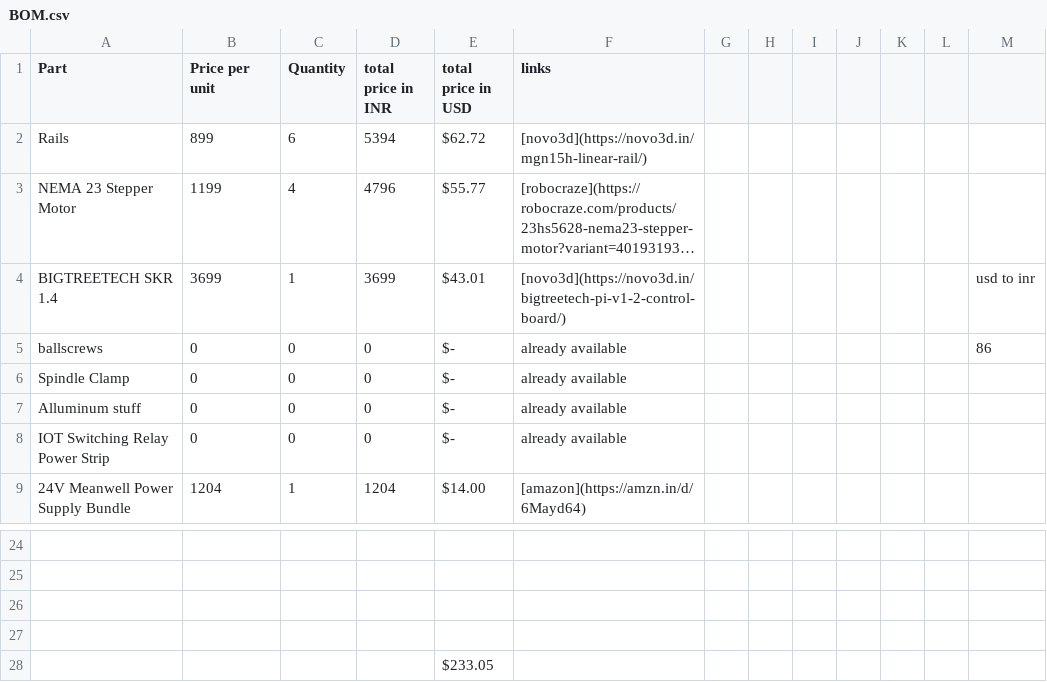
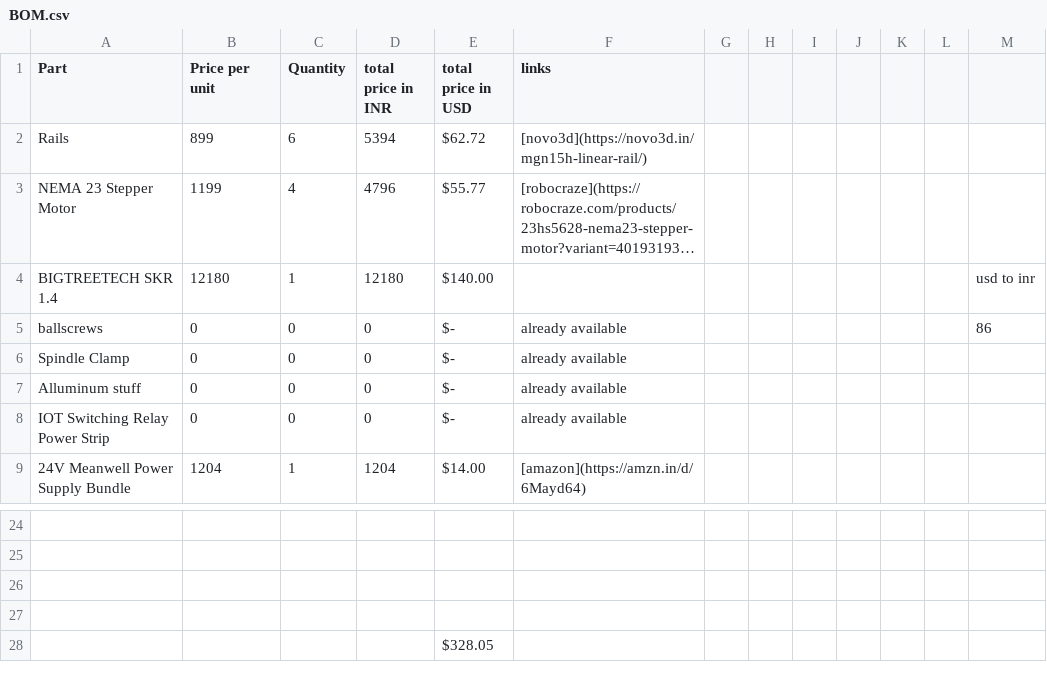
Before and after one commit to code-chandan/Trace, a CSV file: BOM.csv, drawn as a sheet; only a part is shown, gaps mark what is left out; long unchanged cells end in …; the diff names each change by its address in the sheet, - before the commit and + after, or states it on an @@ line.

Commit message:
Update BOM.csv

```diff
--- a/BOM.csv
+++ b/BOM.csv
-B4 (Price per unit): 3699
+B4 (Price per unit): 12180
-D4 (total price in INR): 3699
+D4 (total price in INR): 12180
-E4 (total price in USD): $43.01
+E4 (total price in USD): $140.00
-F4 (links): [novo3d](https://novo3d.in/bigtreetech-pi-v1-2-control-board/)
+F4 (links): (empty)
-E28 (total price in USD): $233.05
+E28 (total price in USD): $328.05
```
